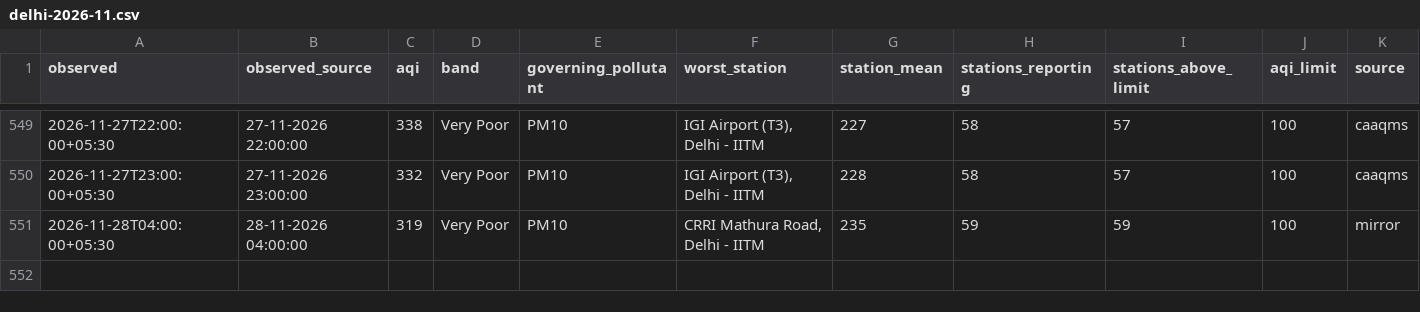
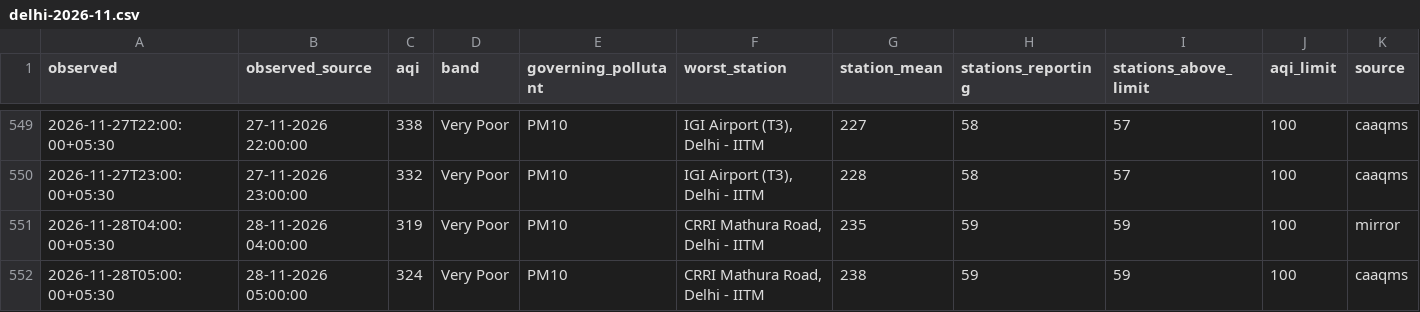
Before and after one commit to vimlendu-maker/swechha-website, a CSV file: public/data/air/delhi-2026-11.csv, drawn as a sheet; only a part is shown, gaps mark what is left out; rows hold the shown columns only; the diff names each change by its address in the sheet, - before the commit and + after, or states it on an @@ line.

```diff
--- a/public/data/air/delhi-2026-11.csv
+++ b/public/data/air/delhi-2026-11.csv
+row 552: 2026-11-28T05:00:00+05:30 | 28-11-2026 05:00:00 | 324 | Very Poor | PM10 | CRRI Mathura Road, Delhi - IITM | 238 | 59 | 59 | 100 | caaqms
```
Also changed, not shown: public/data/air/delhi-daily.csv, 18 other files.
